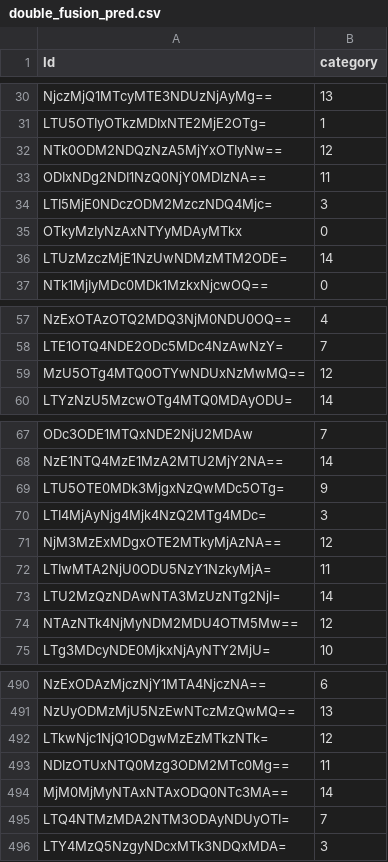
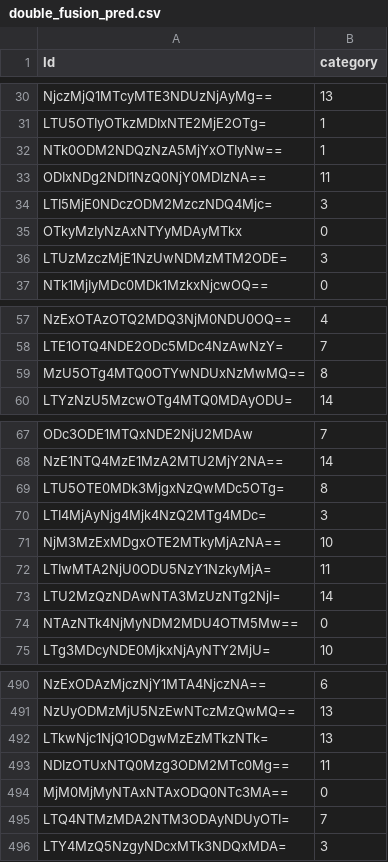
Before and after one commit to JC-78/11775HW2, a CSV file: double_fusion_pred.csv, drawn as a sheet; only a part is shown, gaps mark what is left out; the diff covers the shown part only.

```diff
--- a/double_fusion_pred.csv
+++ b/double_fusion_pred.csv
@@ -31,3 +31,3 @@ NjczMjQ1MTcyMTE3NDUzNjAyMg==,13
 LTU5OTIyOTkzMDIxNTE2MjE2OTg=,1
-NTk0ODM2NDQzNzA5MjYxOTIyNw==,12
+NTk0ODM2NDQzNzA5MjYxOTIyNw==,1
 ODIxNDg2NDI1NzQ0NjY0MDIzNA==,11
@@ -35,3 +35,3 @@ LTI5MjE0NDczODM2MzczNDQ4Mjc=,3
 OTkyMzIyNzAxNTYyMDAyMTkx,0
-LTUzMzczMjE1NzUwNDMzMTM2ODE=,14
+LTUzMzczMjE1NzUwNDMzMTM2ODE=,3
 NTk1MjIyMDc0MDk1MzkxNjcwOQ==,0
@@ -58,3 +58,3 @@ NzExOTAzOTQ2MDQ3NjM0NDU0OQ==,4
 LTE1OTQ4NDE2ODc5MDc4NzAwNzY=,7
-MzU5OTg4MTQ0OTYwNDUxNzMwMQ==,12
+MzU5OTg4MTQ0OTYwNDUxNzMwMQ==,8
 LTYzNzU5MzcwOTg4MTQ0MDAyODU=,14
@@ -68,8 +68,8 @@ ODc3ODE1MTQxNDE2NjU2MDAw,7
 NzE1NTQ4MzE1MzA2MTU2MjY2NA==,14
-LTU5OTE0MDk3MjgxNzQwMDc5OTg=,9
+LTU5OTE0MDk3MjgxNzQwMDc5OTg=,8
 LTI4MjAyNjg4Mjk4NzQ2MTg4MDc=,3
-NjM3MzExMDgxOTE2MTkyMjAzNA==,12
+NjM3MzExMDgxOTE2MTkyMjAzNA==,10
 LTIwMTA2NjU0ODU5NzY1NzkyMjA=,11
 LTU2MzQzNDAwNTA3MzUzNTg2NjI=,14
-NTAzNTk4NjMyNDM2MDU4OTM5Mw==,12
+NTAzNTk4NjMyNDM2MDU4OTM5Mw==,0
 LTg3MDcyNDE0MjkxNjAyNTY2MjU=,10
@@ -491,5 +491,5 @@ NzExODAzMjczNjY1MTA4NjczNA==,6
 NzUyODMzMjU5NzEwNTczMzQwMQ==,13
-LTkwNjc1NjQ1ODgwMzEzMTkzNTk=,12
+LTkwNjc1NjQ1ODgwMzEzMTkzNTk=,13
 NDIzOTUxNTQ0Mzg3ODM2MTc0Mg==,11
-MjM0MjMyNTAxNTAxODQ0NTc3MA==,14
+MjM0MjMyNTAxNTAxODQ0NTc3MA==,0
 LTQ4NTMzMDA2NTM3ODAyNDUyOTI=,7
```
Also changed, not shown: 16 edited cells elsewhere in this file.
